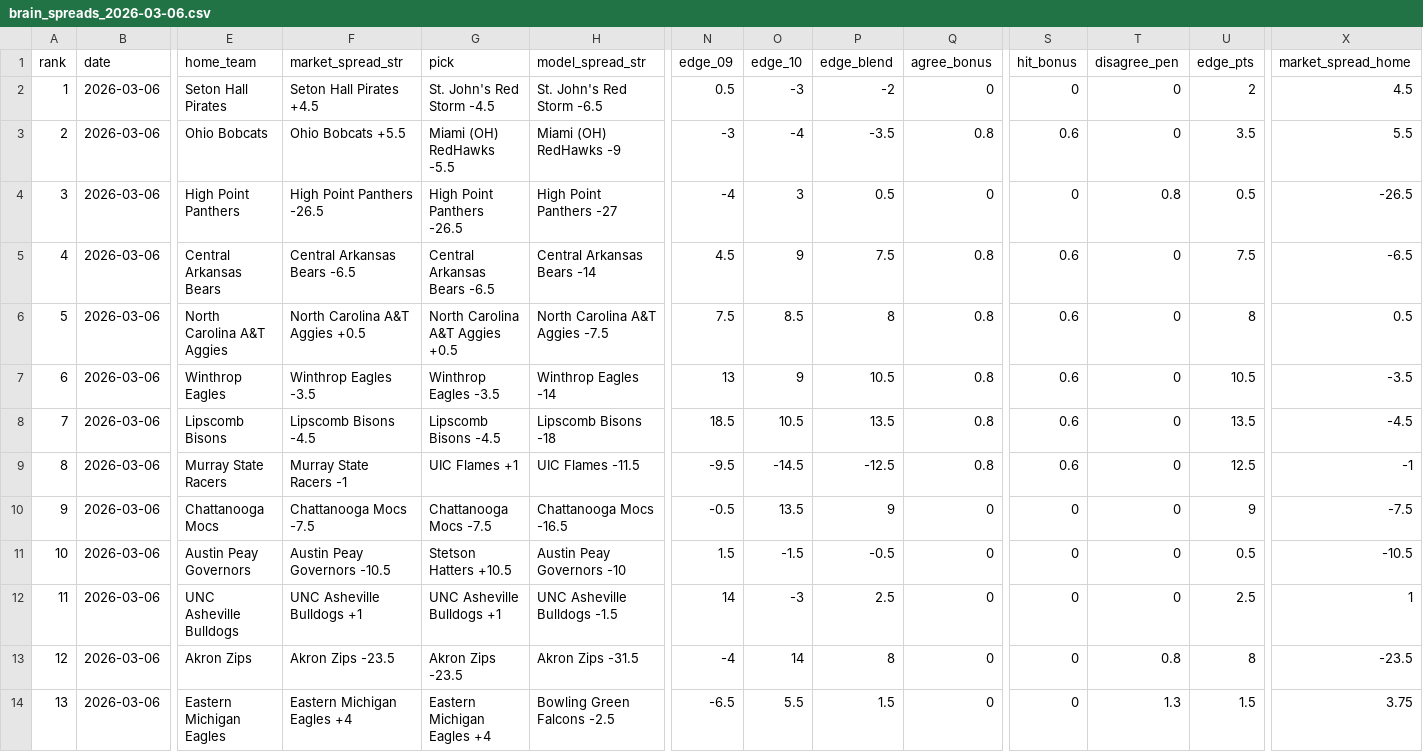
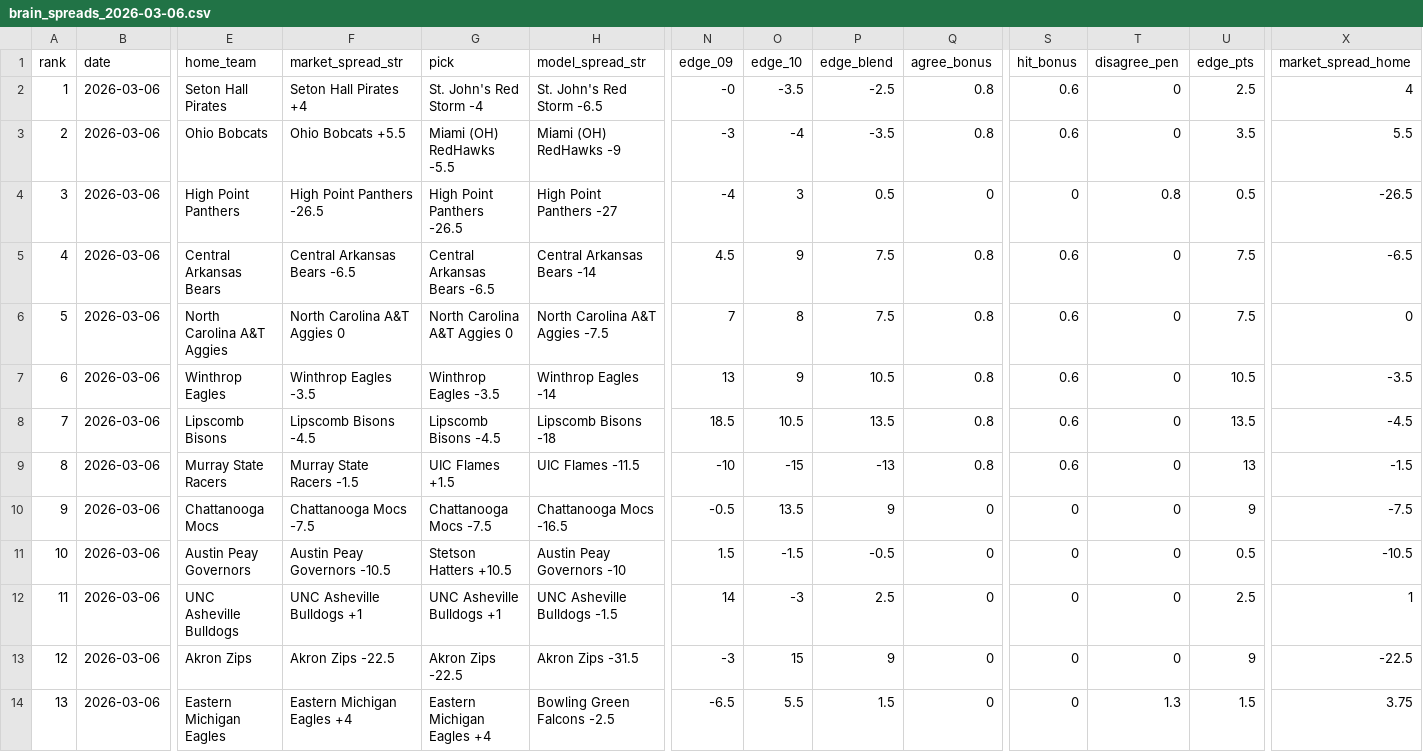
Before and after one commit to CameronBroussard6/cbb-site, a CSV file: data/brain_spreads_2026-03-06.csv, drawn as a sheet; only a part is shown, gaps mark what is left out; the diff covers the shown part only; the diff names each change by its address in the sheet, - before the commit and + after, or states it on an @@ line.

```diff
--- a/data/brain_spreads_2026-03-06.csv
+++ b/data/brain_spreads_2026-03-06.csv
-F2 (market_spread_str): Seton Hall Pirates +4.5
+F2 (market_spread_str): Seton Hall Pirates +4
-G2 (pick): St. John's Red Storm -4.5
+G2 (pick): St. John's Red Storm -4
-N2 (edge_09): 0.5
+N2 (edge_09): -0
-O2 (edge_10): -3
+O2 (edge_10): -3.5
-P2 (edge_blend): -2
+P2 (edge_blend): -2.5
-Q2 (agree_bonus): 0
+Q2 (agree_bonus): 0.8
-S2 (hit_bonus): 0
+S2 (hit_bonus): 0.6
-U2 (edge_pts): 2
+U2 (edge_pts): 2.5
-X2 (market_spread_home): 4.5
+X2 (market_spread_home): 4
-F6 (market_spread_str): North Carolina A&T Aggies +0.5
+F6 (market_spread_str): North Carolina A&T Aggies 0
-G6 (pick): North Carolina A&T Aggies +0.5
+G6 (pick): North Carolina A&T Aggies 0
-N6 (edge_09): 7.5
+N6 (edge_09): 7
-O6 (edge_10): 8.5
+O6 (edge_10): 8
-P6 (edge_blend): 8
+P6 (edge_blend): 7.5
-U6 (edge_pts): 8
+U6 (edge_pts): 7.5
-X6 (market_spread_home): 0.5
+X6 (market_spread_home): 0
-F9 (market_spread_str): Murray State Racers -1
+F9 (market_spread_str): Murray State Racers -1.5
-G9 (pick): UIC Flames +1
+G9 (pick): UIC Flames +1.5
-N9 (edge_09): -9.5
+N9 (edge_09): -10
-O9 (edge_10): -14.5
+O9 (edge_10): -15
-P9 (edge_blend): -12.5
+P9 (edge_blend): -13
-U9 (edge_pts): 12.5
+U9 (edge_pts): 13
-X9 (market_spread_home): -1
+X9 (market_spread_home): -1.5
-F13 (market_spread_str): Akron Zips -23.5
+F13 (market_spread_str): Akron Zips -22.5
-G13 (pick): Akron Zips -23.5
+G13 (pick): Akron Zips -22.5
-N13 (edge_09): -4
+N13 (edge_09): -3
-O13 (edge_10): 14
+O13 (edge_10): 15
-P13 (edge_blend): 8
+P13 (edge_blend): 9
-T13 (disagree_pen): 0.8
+T13 (disagree_pen): 0
-U13 (edge_pts): 8
+U13 (edge_pts): 9
-X13 (market_spread_home): -23.5
+X13 (market_spread_home): -22.5
```
Also changed, not shown: 17 edited cells elsewhere in this file, data/brain_game_totals_2026-03-06.csv, data/brain_team_totals_2026-03-06.csv, 3 other files.
